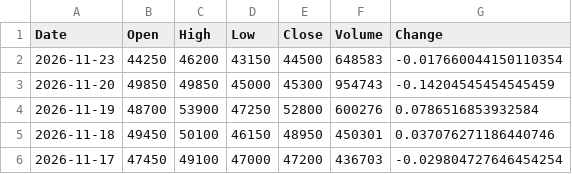
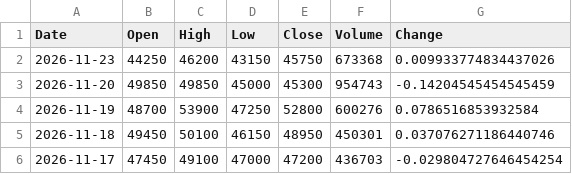
Before and after one commit to trizzen-jc/stock-data, a CSV file: data/Kosdaq/058470_리노공업.csv, drawn as a sheet; only a part is shown.

```diff
--- a/data/Kosdaq/058470_리노공업.csv
+++ b/data/Kosdaq/058470_리노공업.csv
@@ -1,3 +1,3 @@
 Date,Open,High,Low,Close,Volume,Change
-2026-11-23,44250,46200,43150,44500,648583,-0.017660044150110354
+2026-11-23,44250,46200,43150,45750,673368,0.009933774834437026
 2026-11-20,49850,49850,45000,45300,954743,-0.14204545454545459
```
Also changed, not shown: data/Kosdaq/036930_주성엔지니어링.csv, data/Kosdaq/196170_알테오젠.csv, 38 other files.
